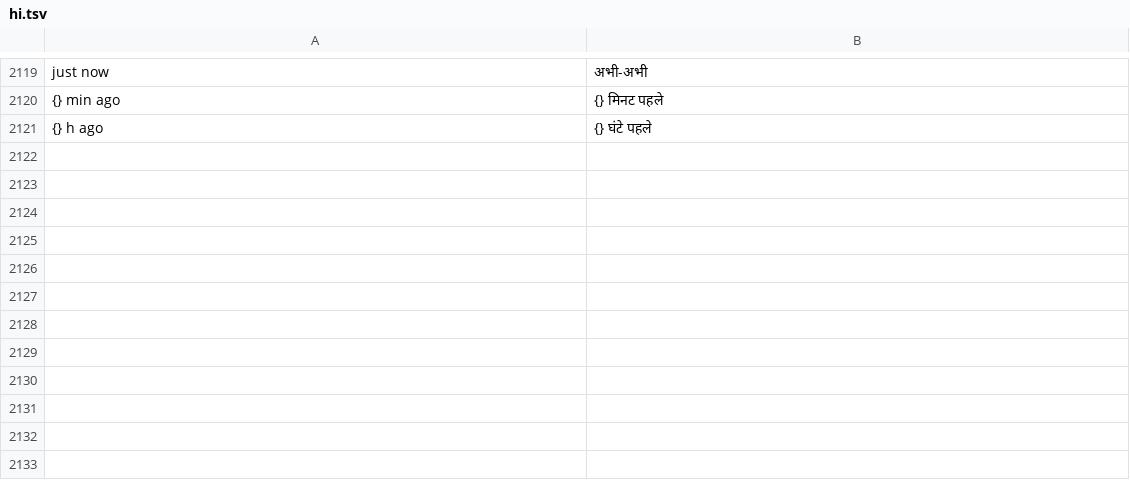
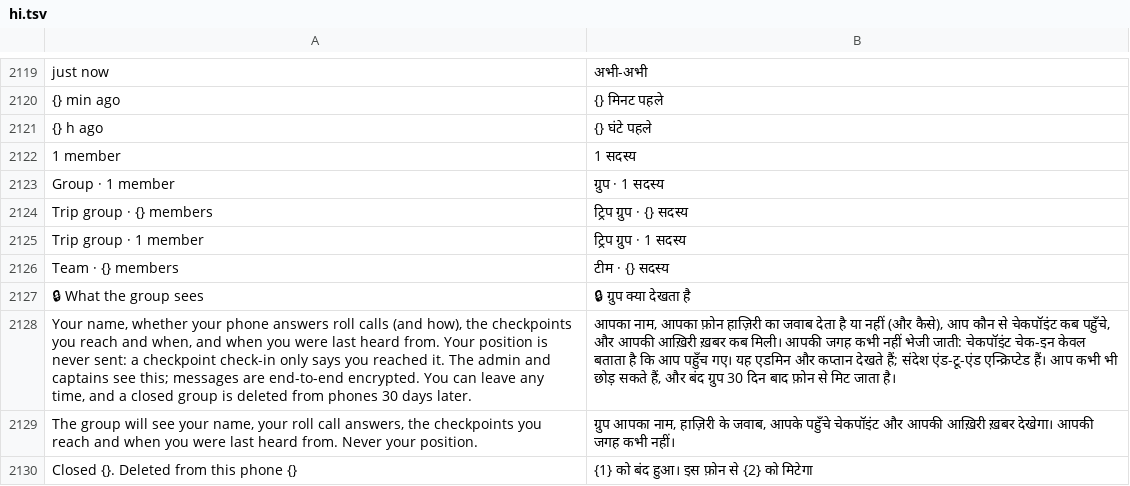
Before and after one commit to join2AJ/bluemob, a TSV file: app/src/main/assets/i18n/hi.tsv, drawn as a sheet; only a part is shown, gaps mark what is left out; the diff names each change by its address in the sheet, - before the commit and + after, or states it on an @@ line.

```diff
--- a/app/src/main/assets/i18n/hi.tsv
+++ b/app/src/main/assets/i18n/hi.tsv
+row 2122: 1 member | 1 सदस्य
+row 2123: Group · 1 member | ग्रुप · 1 सदस्य
+row 2124: Trip group · {} members | ट्रिप ग्रुप · {} सदस्य
+row 2125: Trip group · 1 member | ट्रिप ग्रुप · 1 सदस्य
+row 2126: Team · {} members | टीम · {} सदस्य
+row 2127: 🔒 What the group sees | 🔒 ग्रुप क्या देखता है
+row 2128: Your name, whether your phone answers roll calls (and how), the checkpoints you reach and when, and when you were last heard from. Your position is never sent: a checkpoint check-in only says you reached it. The admin and captains see this; messages are end-to-end encrypted. You can leave any time, and a closed group is deleted from phones 30 days later. | आपका नाम, आपका फ़ोन हाज़िरी का जवाब देता है या नहीं (और कैसे), आप कौन से चेकपॉइंट कब पहुँचे, और आपकी आख़िरी ख़बर कब मिली। आपकी जगह कभी नहीं भेजी जाती: चेकपॉइंट चेक-इन केवल बताता है कि आप पहुँच गए। यह एडमिन और कप्तान देखते हैं; संदेश एंड-टू-एंड एन्क्रिप्टेड हैं। आप कभी भी छोड़ सकते हैं, और बंद ग्रुप 30 दिन बाद फ़ोन से मिट जाता है।
+row 2129: The group will see your name, your roll call answers, the checkpoints you reach and when you were last heard from. Never your position. | ग्रुप आपका नाम, हाज़िरी के जवाब, आपके पहुँचे चेकपॉइंट और आपकी आख़िरी ख़बर देखेगा। आपकी जगह कभी नहीं।
+row 2130: Closed {}. Deleted from this phone {} | {1} को बंद हुआ। इस फ़ोन से {2} को मिटेगा
```
Also changed, not shown: 41 other files.
